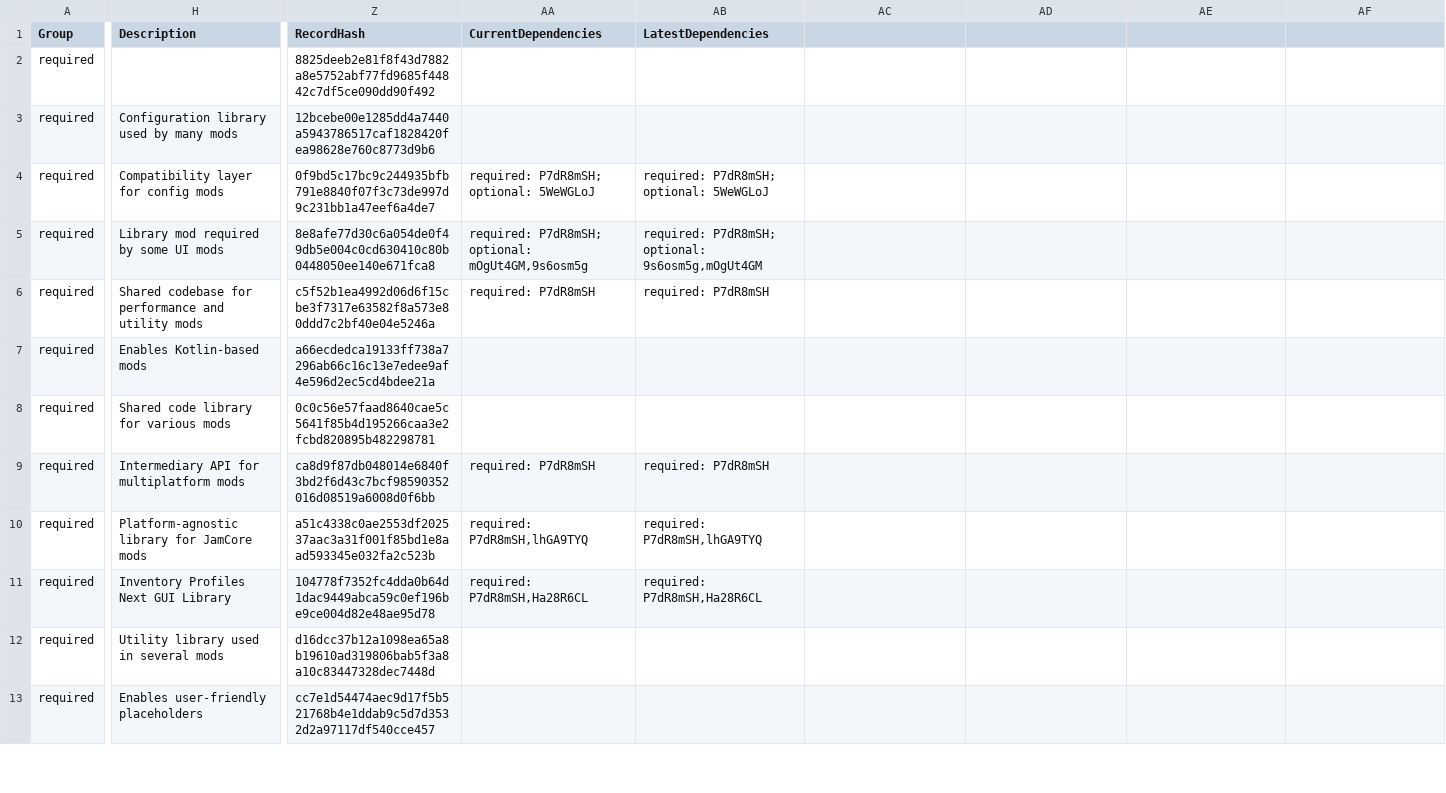
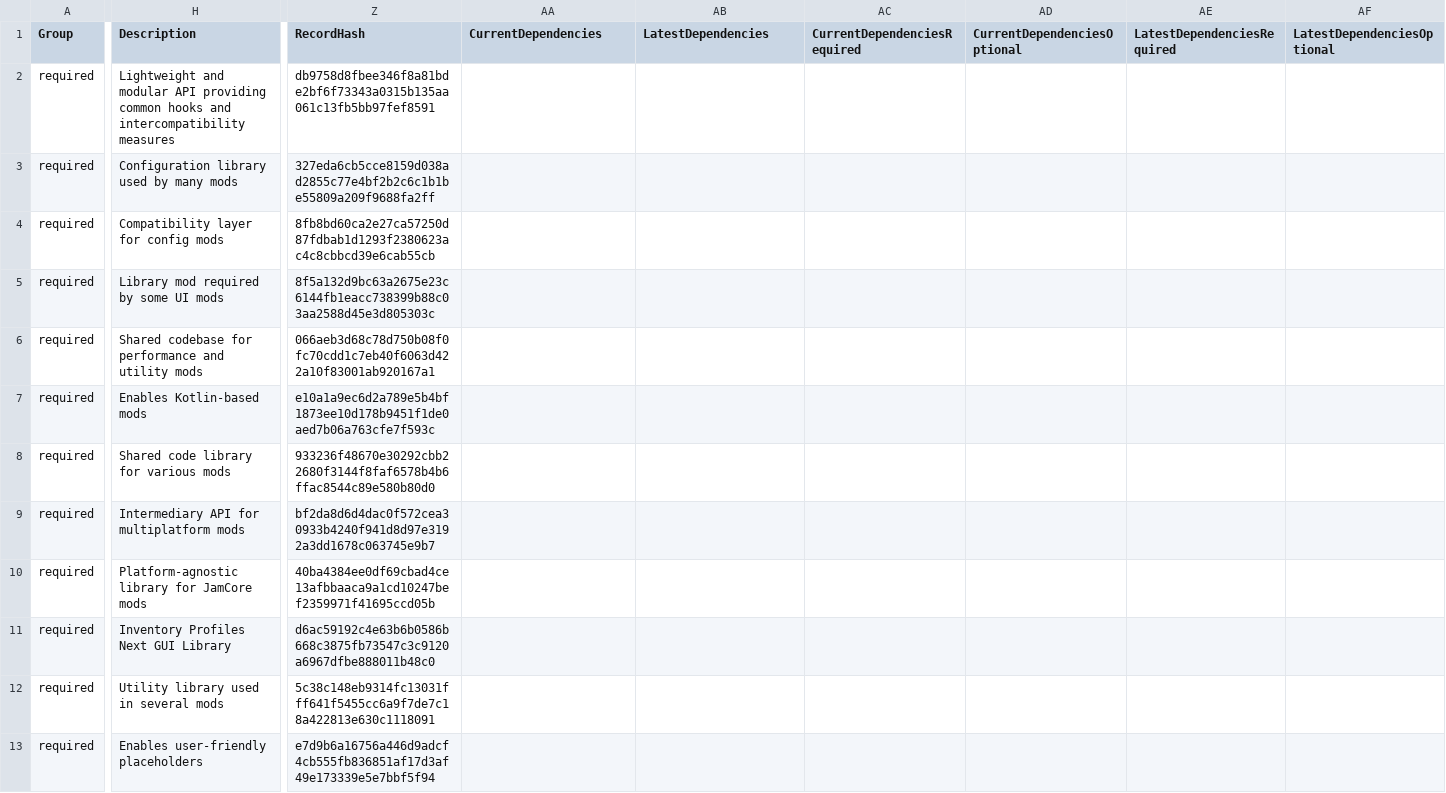
Before and after one commit to survivorsunited/minecraft-mods-manager, a CSV file: modlist.csv, drawn as a sheet; only a part is shown, gaps mark what is left out; the diff covers the shown part only; the diff names each change by its address in the sheet, - before the commit and + after, or states it on an @@ line.

```diff
--- a/modlist.csv
+++ b/modlist.csv
-AC1: (empty)
+AC1: CurrentDependenciesRequired
-AD1: (empty)
+AD1: CurrentDependenciesOptional
-AE1: (empty)
+AE1: LatestDependenciesRequired
-AF1: (empty)
+AF1: LatestDependenciesOptional
-H2 (Description): (empty)
+H2 (Description): Lightweight and modular API providing common hooks and intercompatibility measures
-Z2 (RecordHash): 8825deeb2e81f8f43d7882a8e5752abf77fd9685f44842c7df5ce090dd90f492
+Z2 (RecordHash): db9758d8fbee346f8a81bde2bf6f73343a0315b135aa061c13fb5bb97fef8591
-Z3 (RecordHash): 12bcebe00e1285dd4a7440a5943786517caf1828420fea98628e760c8773d9b6
+Z3 (RecordHash): 327eda6cb5cce8159d038ad2855c77e4bf2b2c6c1b1be55809a209f9688fa2ff
-Z4 (RecordHash): 0f9bd5c17bc9c244935bfb791e8840f07f3c73de997d9c231bb1a47eef6a4de7
+Z4 (RecordHash): 8fb8bd60ca2e27ca57250d87fdbab1d1293f2380623ac4c8cbbcd39e6cab55cb
-AA4 (CurrentDependencies): required: P7dR8mSH; optional: 5WeWGLoJ
+AA4 (CurrentDependencies): (empty)
-AB4 (LatestDependencies): required: P7dR8mSH; optional: 5WeWGLoJ
+AB4 (LatestDependencies): (empty)
-Z5 (RecordHash): 8e8afe77d30c6a054de0f49db5e004c0cd630410c80b0448050ee140e671fca8
+Z5 (RecordHash): 8f5a132d9bc63a2675e23c6144fb1eacc738399b88c03aa2588d45e3d805303c
-AA5 (CurrentDependencies): required: P7dR8mSH; optional: mOgUt4GM,9s6osm5g
+AA5 (CurrentDependencies): (empty)
-AB5 (LatestDependencies): required: P7dR8mSH; optional: 9s6osm5g,mOgUt4GM
+AB5 (LatestDependencies): (empty)
-Z6 (RecordHash): c5f52b1ea4992d06d6f15cbe3f7317e63582f8a573e80ddd7c2bf40e04e5246a
+Z6 (RecordHash): 066aeb3d68c78d750b08f0fc70cdd1c7eb40f6063d422a10f83001ab920167a1
-AA6 (CurrentDependencies): required: P7dR8mSH
+AA6 (CurrentDependencies): (empty)
-AB6 (LatestDependencies): required: P7dR8mSH
+AB6 (LatestDependencies): (empty)
-Z7 (RecordHash): a66ecdedca19133ff738a7296ab66c16c13e7edee9af4e596d2ec5cd4bdee21a
+Z7 (RecordHash): e10a1a9ec6d2a789e5b4bf1873ee10d178b9451f1de0aed7b06a763cfe7f593c
-Z8 (RecordHash): 0c0c56e57faad8640cae5c5641f85b4d195266caa3e2fcbd820895b482298781
+Z8 (RecordHash): 933236f48670e30292cbb22680f3144f8faf6578b4b6ffac8544c89e580b80d0
-Z9 (RecordHash): ca8d9f87db048014e6840f3bd2f6d43c7bcf98590352016d08519a6008d0f6bb
+Z9 (RecordHash): bf2da8d6d4dac0f572cea30933b4240f941d8d97e3192a3dd1678c063745e9b7
-AA9 (CurrentDependencies): required: P7dR8mSH
+AA9 (CurrentDependencies): (empty)
-AB9 (LatestDependencies): required: P7dR8mSH
+AB9 (LatestDependencies): (empty)
-Z10 (RecordHash): a51c4338c0ae2553df202537aac3a31f001f85bd1e8aad593345e032fa2c523b
+Z10 (RecordHash): 40ba4384ee0df69cbad4ce13afbbaaca9a1cd10247bef2359971f41695ccd05b
-AA10 (CurrentDependencies): required: P7dR8mSH,lhGA9TYQ
+AA10 (CurrentDependencies): (empty)
-AB10 (LatestDependencies): required: P7dR8mSH,lhGA9TYQ
+AB10 (LatestDependencies): (empty)
-Z11 (RecordHash): 104778f7352fc4dda0b64d1dac9449abca59c0ef196be9ce004d82e48ae95d78
+Z11 (RecordHash): d6ac59192c4e63b6b0586b668c3875fb73547c3c9120a6967dfbe888011b48c0
-AA11 (CurrentDependencies): required: P7dR8mSH,Ha28R6CL
+AA11 (CurrentDependencies): (empty)
-AB11 (LatestDependencies): required: P7dR8mSH,Ha28R6CL
+AB11 (LatestDependencies): (empty)
-Z12 (RecordHash): d16dcc37b12a1098ea65a8b19610ad319806bab5f3a8a10c83447328dec7448d
+Z12 (RecordHash): 5c38c148eb9314fc13031fff641f5455cc6a9f7de7c18a422813e630c1118091
-Z13 (RecordHash): cc7e1d54474aec9d17f5b521768b4e1ddab9c5d7d3532d2a97117df540cce457
+Z13 (RecordHash): e7d9b6a16756a446d9adcf4cb555fb836851af17d3af49e173339e5e7bbf5f94
```
Also changed, not shown: 128 edited cells elsewhere in this file.
